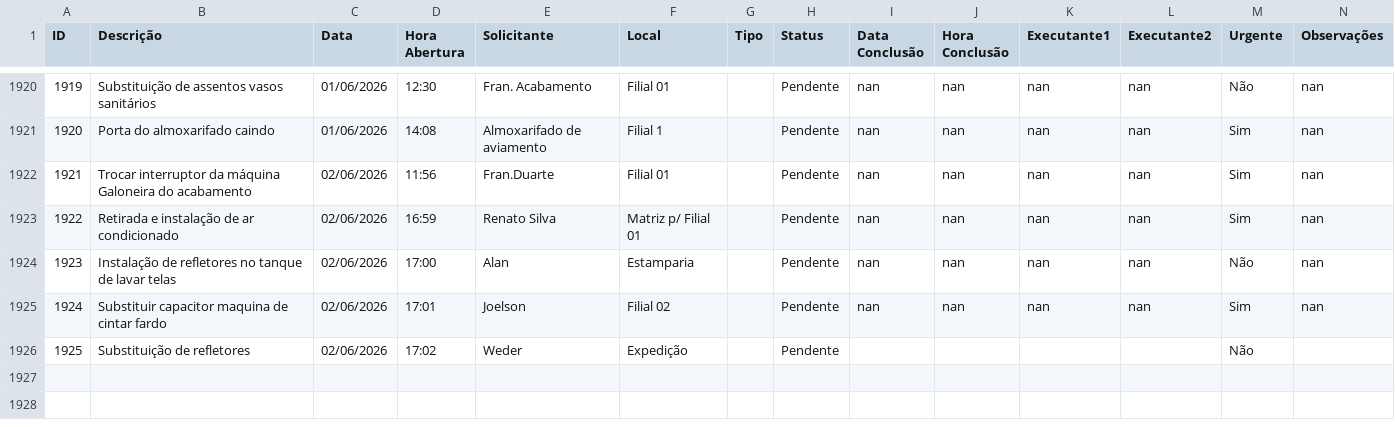
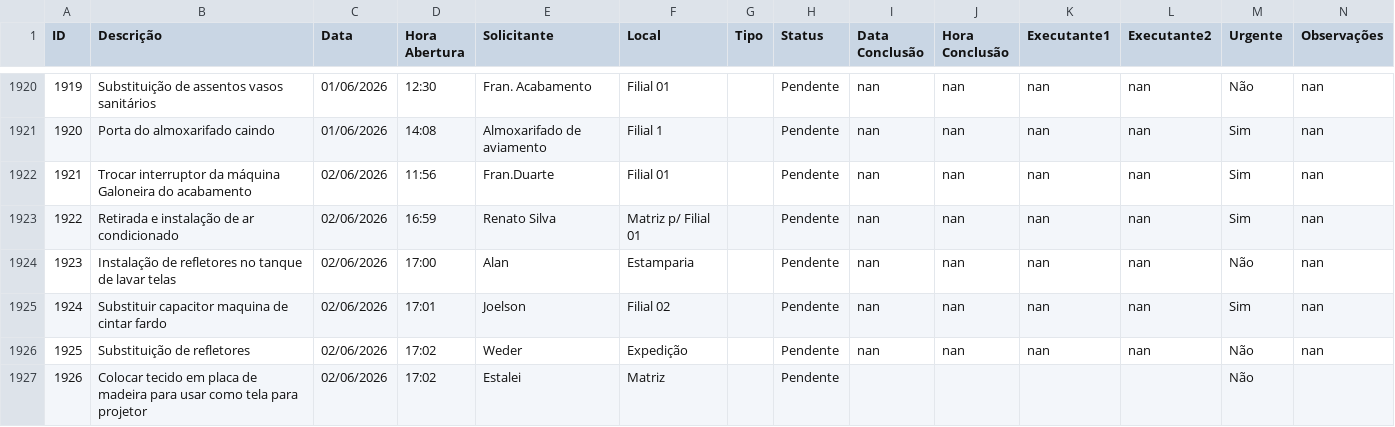
Before and after one commit to vilelarobson0971/os_manut, a CSV file: ordens_servico.csv, drawn as a sheet; only a part is shown, gaps mark what is left out; the diff names each change by its address in the sheet, - before the commit and + after, or states it on an @@ line.

Commit message:
Atualização automática do sistema de OS

```diff
--- a/ordens_servico.csv
+++ b/ordens_servico.csv
-I1926 (Data Conclusão): (empty)
+I1926 (Data Conclusão): nan
-J1926 (Hora Conclusão): (empty)
+J1926 (Hora Conclusão): nan
-K1926 (Executante1): (empty)
+K1926 (Executante1): nan
-L1926 (Executante2): (empty)
+L1926 (Executante2): nan
-N1926 (Observações): (empty)
+N1926 (Observações): nan
+row 1927: 1926 | Colocar tecido em placa de madeira para usar como tela para projetor | 02/06/2026 | 17:02 | Estalei | Matriz |  | Pendente |  |  |  |  | Não
```
